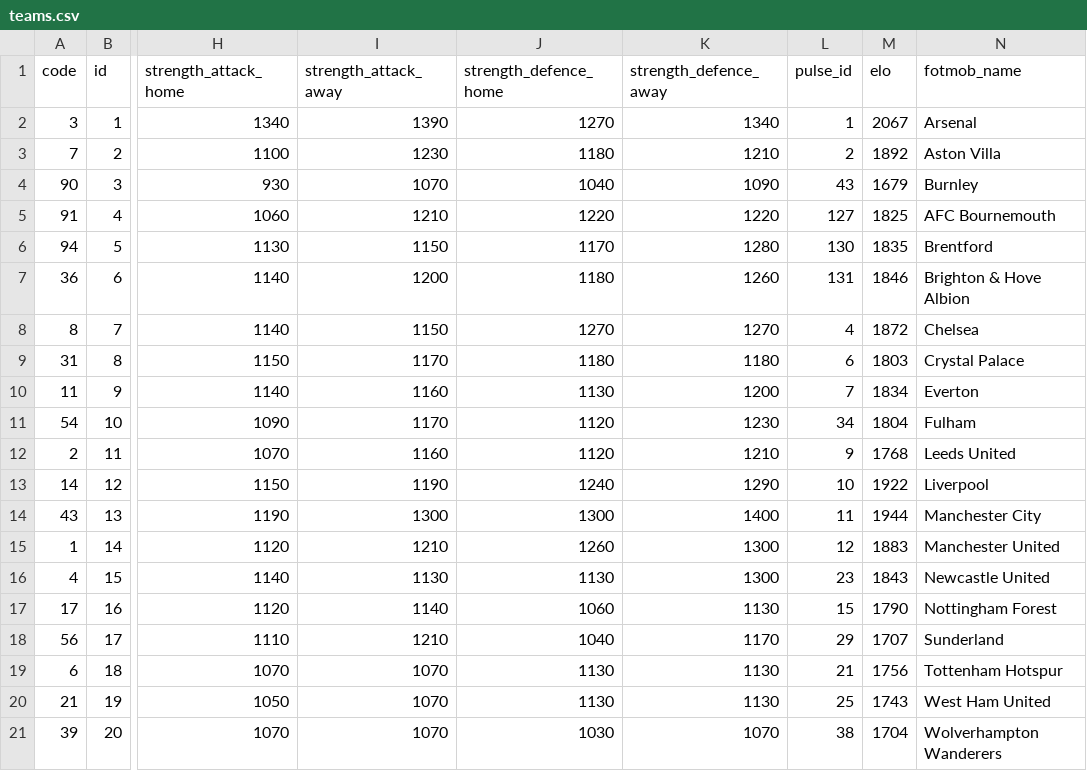
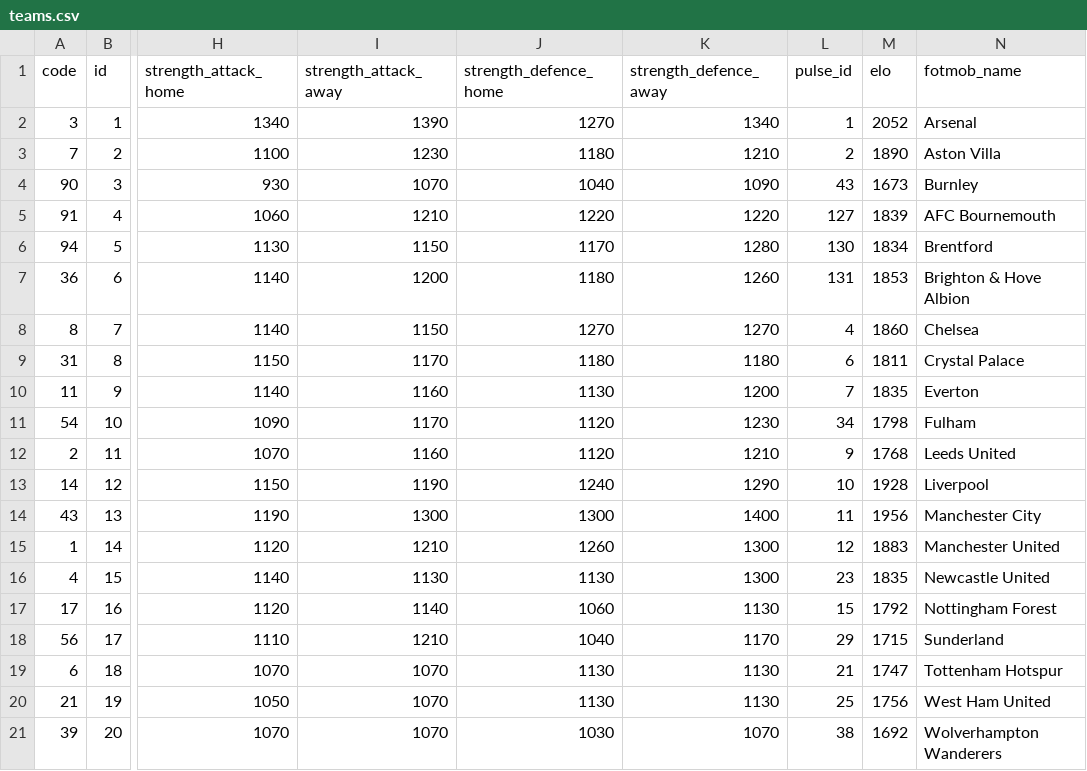
Before and after one commit to GiwinEdwin09/FPL-Predictor, a CSV file: data/raw/2025-2026/teams.csv, drawn as a sheet; only a part is shown, gaps mark what is left out; the diff names each change by its address in the sheet, - before the commit and + after, or states it on an @@ line.

```diff
--- a/data/raw/2025-2026/teams.csv
+++ b/data/raw/2025-2026/teams.csv
-M2 (elo): 2067
+M2 (elo): 2052
-M3 (elo): 1892
+M3 (elo): 1890
-M4 (elo): 1679
+M4 (elo): 1673
-M5 (elo): 1825
+M5 (elo): 1839
-M6 (elo): 1835
+M6 (elo): 1834
-M7 (elo): 1846
+M7 (elo): 1853
-M8 (elo): 1872
+M8 (elo): 1860
-M9 (elo): 1803
+M9 (elo): 1811
-M10 (elo): 1834
+M10 (elo): 1835
-M11 (elo): 1804
+M11 (elo): 1798
-M13 (elo): 1922
+M13 (elo): 1928
-M14 (elo): 1944
+M14 (elo): 1956
-M16 (elo): 1843
+M16 (elo): 1835
-M17 (elo): 1790
+M17 (elo): 1792
-M18 (elo): 1707
+M18 (elo): 1715
-M19 (elo): 1756
+M19 (elo): 1747
-M20 (elo): 1743
+M20 (elo): 1756
-M21 (elo): 1704
+M21 (elo): 1692
```
Also changed, not shown: data/players.csv, 3 other files.
